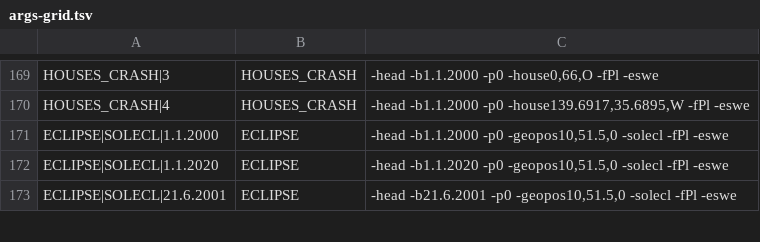
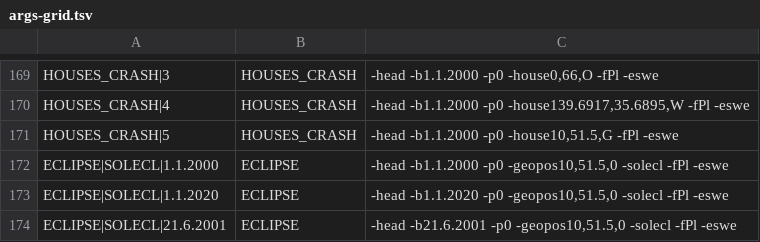
Before and after one commit to Tim81/SwissEphNet, a TSV file: Tools/SwetestDiff/args-grid.tsv, drawn as a sheet; only a part is shown, gaps mark what is left out.

Commit message:
Fix SweTest -p<seq> single-char truncation and a Gauquelin cusp OOB read
swetest.c:1120-1131 declares spno as a char pointer set to the whole
remainder of the argument, switched on its first character with the
default branch keeping the entire remainder as the body-selector string.
The port read a single char at a fixed offset instead: bare "-p" (no
character at that offset) threw IndexOutOfRangeException, and any other
invocation kept only the first selector character, so "-p0123456789"
computed one body instead of ten. spno is now a string built the same
way the C builds its pointer, switched on its first character or the
same sentinel C uses for an empty remainder.

Separately, swetest.c:1958 reads a Gauquelin house cusp array up to
index iofs+8 unconditionally before an adjacent branch immediately
overwrites the value for every index at or past iofs -- benign
out-of-bounds stack UB in C, since the read past the array's nominal
end is always discarded before use. The port's identical cusp[37]
threw on every -house...,G invocation because nhouses/iofs (37 for
Gauquelin) exceeds that fixed size. Sized to iofs+8, computed after
nhouses is finalized, matching the precedent SweHouse.cs's hcusp[37]
fix already set for the same upstream array-size gap.

Both proven against external/.c-reference/swetest.exe (MSVC-built
2.10.03): the port now matches it byte for byte on all three
truncation cases and the new Gauquelin case. The Gauquelin case is
new in Tools/SwetestDiff/args-grid.tsv (HOUSES_CRASH|5); the three
truncation cases already existed and now leave known-diff.tsv, taking
it from 15 rows to 12.

Frozen-path fidelity fixes, not re-transliterations: no other line in
Programs/SweTest/Program.cs moved. scripts/freeze-manifest.tsv and its
log are updated accordingly.

```diff
--- a/Tools/SwetestDiff/args-grid.tsv
+++ b/Tools/SwetestDiff/args-grid.tsv
@@ -170,2 +170,3 @@ HOUSES_CRASH|3	HOUSES_CRASH	-head -b1.1.2000 -p0 -house0,66,O -fPl -eswe
 HOUSES_CRASH|4	HOUSES_CRASH	-head -b1.1.2000 -p0 -house139.6917,35.6895,W -fPl -eswe
+HOUSES_CRASH|5	HOUSES_CRASH	-head -b1.1.2000 -p0 -house10,51.5,G -fPl -eswe
 ECLIPSE|SOLECL|1.1.2000	ECLIPSE	-head -b1.1.2000 -p0 -geopos10,51.5,0 -solecl -fPl -eswe
```
Also changed, not shown: scripts/freeze-manifest.tsv, 5 other files.
